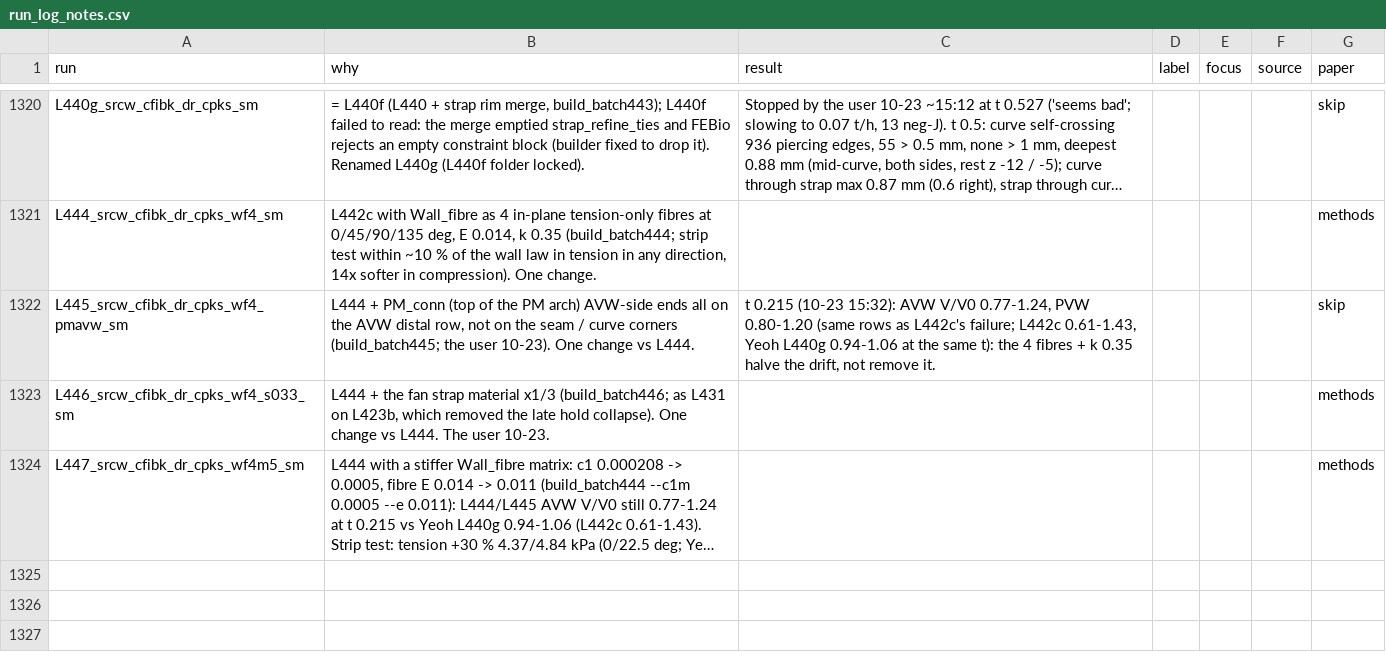
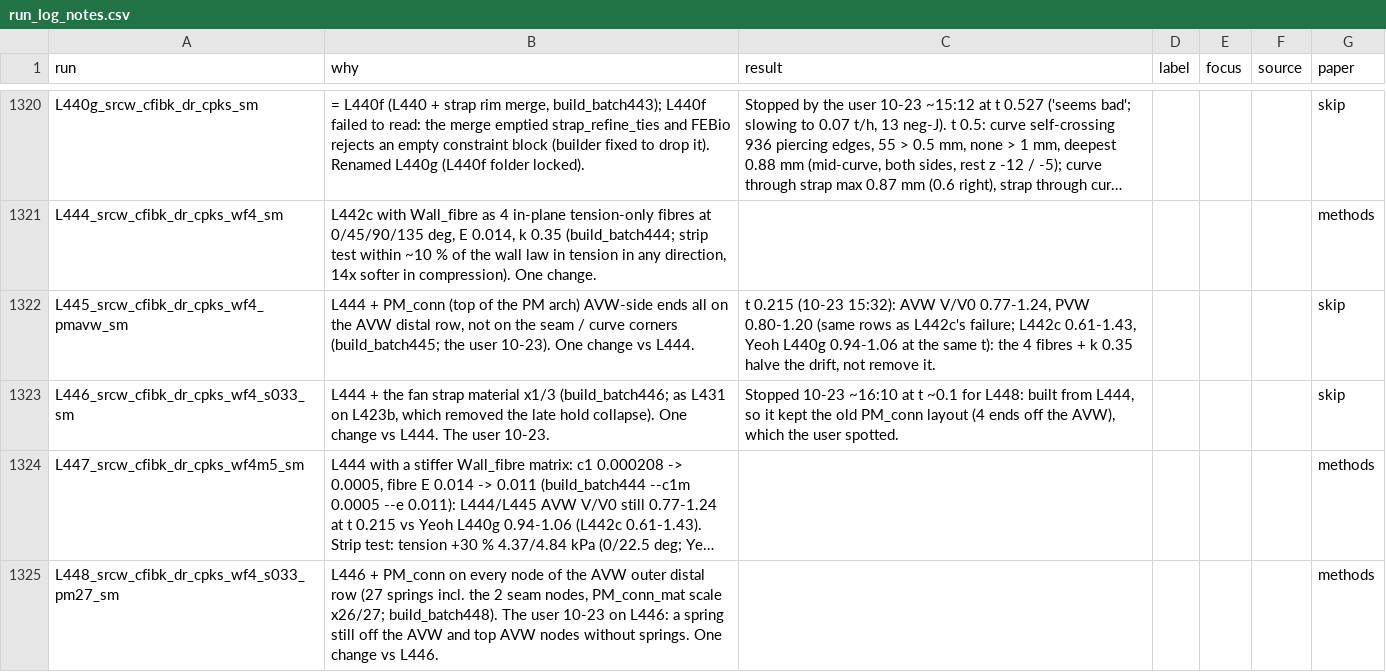
Before and after one commit to mtgordon/PVP3D_Skill, a CSV file: claude_diag/run_log_notes.csv, drawn as a sheet; only a part is shown, gaps mark what is left out; long unchanged cells end in …; the diff names each change by its address in the sheet, - before the commit and + after, or states it on an @@ line.

```diff
--- a/claude_diag/run_log_notes.csv
+++ b/claude_diag/run_log_notes.csv
-C1323 (result): (empty)
+C1323 (result): Stopped 10-23 ~16:10 at t ~0.1 for L448: built from L444, so it kept the old PM_conn layout (4 ends off the AVW), which the user spotted.
-G1323 (paper): methods
+G1323 (paper): skip
+row 1325: L448_srcw_cfibk_dr_cpks_wf4_s033_pm27_sm | L446 + PM_conn on every node of the AVW outer distal row (27 springs incl. the 2 seam nodes, PM_conn_mat scale x26/27; build_batch448). The user 10-23 on L446: a spring still off the AVW and top AVW nodes without springs. One change vs L446. |  |  |  |  | methods
```
Also changed, not shown: 6 other files.
